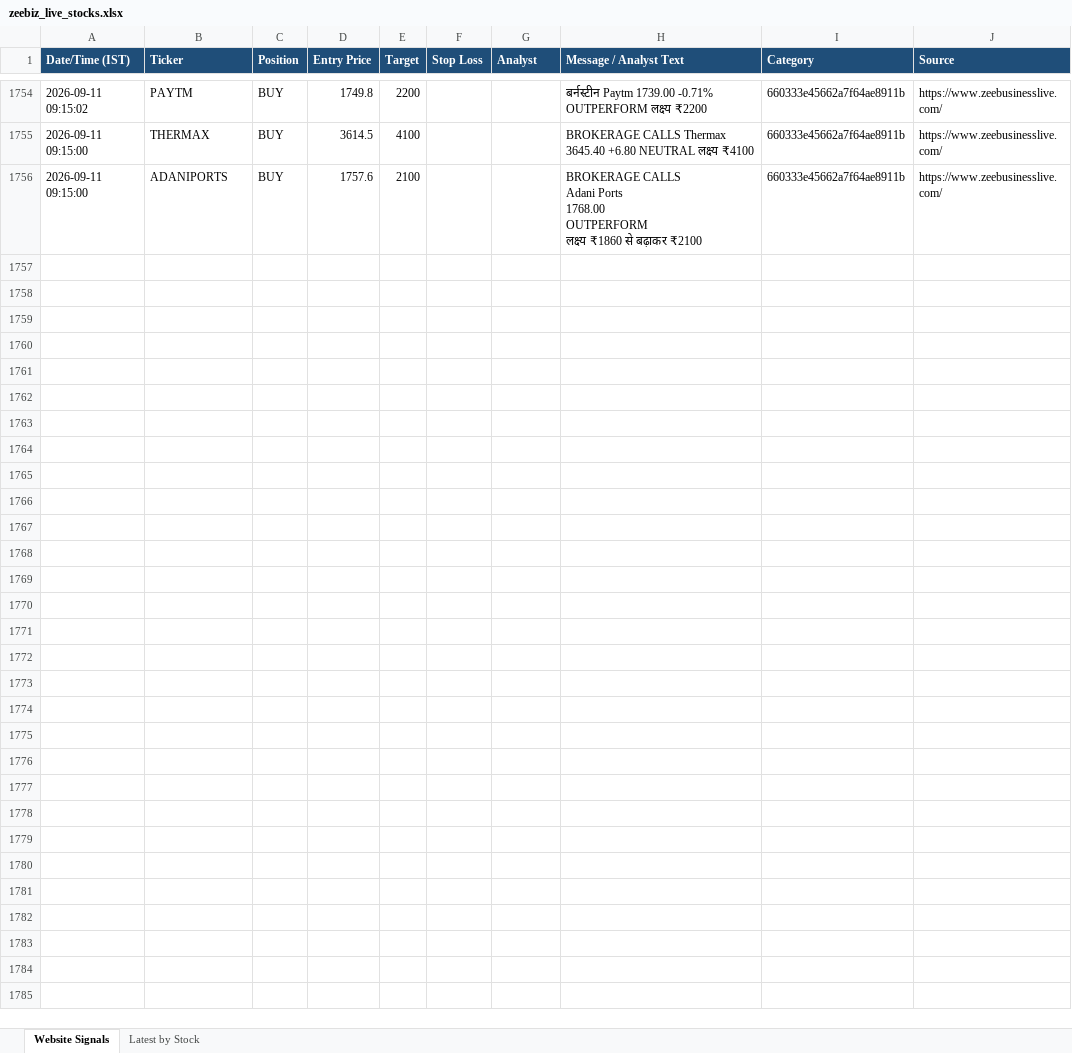
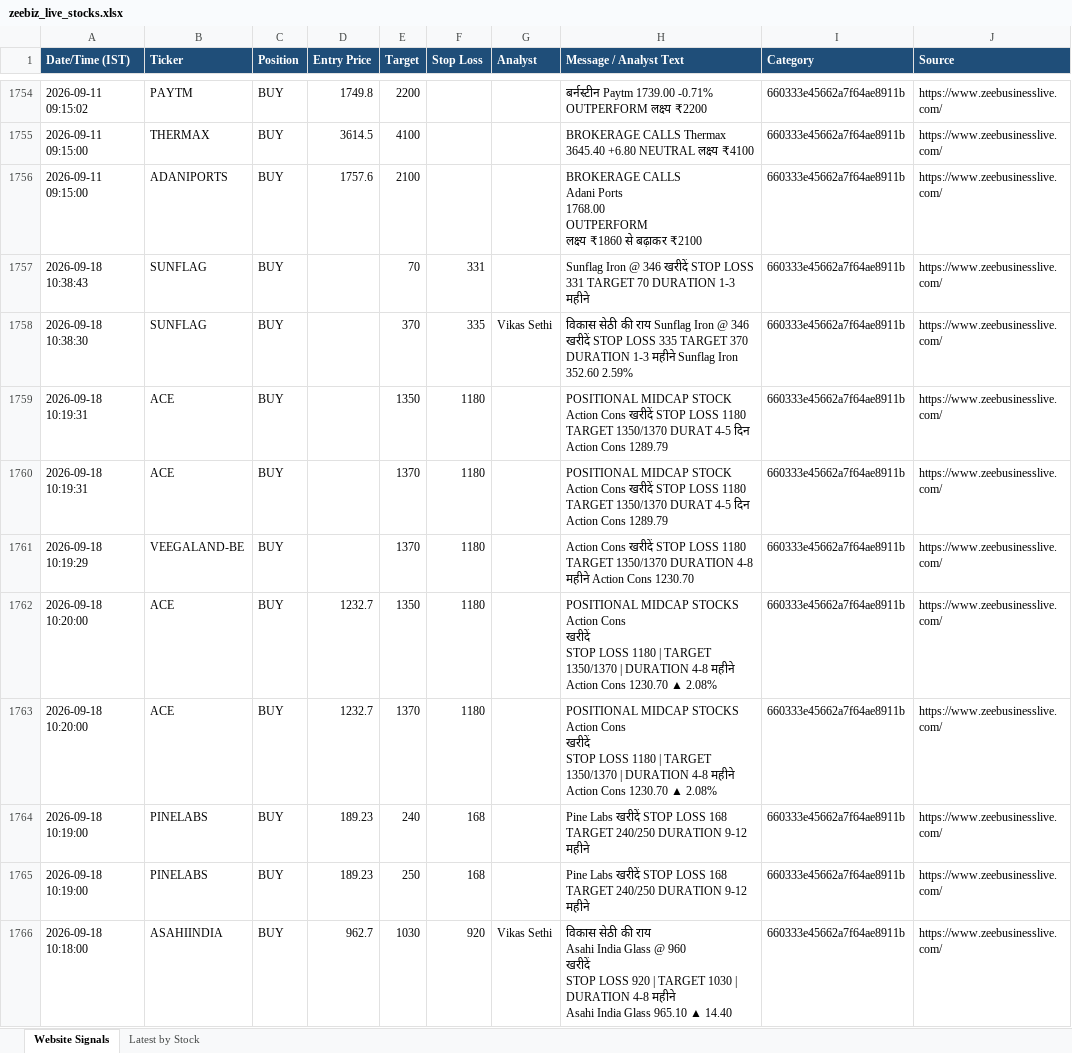
Before and after one commit to AumS0910/new_signals, an Excel workbook: zeebiz_live_stocks.xlsx, sheet Website Signals, drawn as a sheet; only a part is shown, gaps mark what is left out; values as stored, in another font and other column widths than the file's, no borders; ↵ is a line break in a cell; the diff covers the shown part only; the diff names each change by its address in the sheet, - before the commit and + after, or states it on an @@ line.

```diff
--- a/zeebiz_live_stocks.xlsx (sheet Website Signals)
+++ b/zeebiz_live_stocks.xlsx (sheet Website Signals)
+row 1757: 2026-09-18 10:38:43 | SUNFLAG | BUY |  | 70 | 331 |  | Sunflag Iron @ 346 खरीदें STOP LOSS 331 TARGET 70 DURATION 1-3 महीने | 660333e45662a7f64ae8911b | https://www.zeebusinesslive.com/
+row 1758: 2026-09-18 10:38:30 | SUNFLAG | BUY |  | 370 | 335 | Vikas Sethi | विकास सेठी की राय Sunflag Iron @ 346 खरीदें STOP LOSS 335 TARGET 370 DURATION 1-3 महीने Sunflag Iron 352.60 2.59% | 660333e45662a7f64ae8911b | https://www.zeebusinesslive.com/
+row 1759: 2026-09-18 10:19:31 | ACE | BUY |  | 1350 | 1180 |  | POSITIONAL MIDCAP STOCK Action Cons खरीदें STOP LOSS 1180 TARGET 1350/1370 DURAT 4-5 दिन Action Cons 1289.79 | 660333e45662a7f64ae8911b | https://www.zeebusinesslive.com/
+row 1760: 2026-09-18 10:19:31 | ACE | BUY |  | 1370 | 1180 |  | POSITIONAL MIDCAP STOCK Action Cons खरीदें STOP LOSS 1180 TARGET 1350/1370 DURAT 4-5 दिन Action Cons 1289.79 | 660333e45662a7f64ae8911b | https://www.zeebusinesslive.com/
+row 1761: 2026-09-18 10:19:29 | VEEGALAND-BE | BUY |  | 1370 | 1180 |  | Action Cons खरीदें STOP LOSS 1180 TARGET 1350/1370 DURATION 4-8 महीने Action Cons 1230.70 | 660333e45662a7f64ae8911b | https://www.zeebusinesslive.com/
+row 1762: 2026-09-18 10:20:00 | ACE | BUY | 1232.7 | 1350 | 1180 |  | POSITIONAL MIDCAP STOCKS ↵ Action Cons ↵ खरीदें ↵ STOP LOSS 1180 | TARGET 1350/1370 | DURATION 4-8 महीने ↵ Action Cons 1230.70 ▲ 2.08% | 660333e45662a7f64ae8911b | https://www.zeebusinesslive.com/
+row 1763: 2026-09-18 10:20:00 | ACE | BUY | 1232.7 | 1370 | 1180 |  | POSITIONAL MIDCAP STOCKS ↵ Action Cons ↵ खरीदें ↵ STOP LOSS 1180 | TARGET 1350/1370 | DURATION 4-8 महीने ↵ Action Cons 1230.70 ▲ 2.08% | 660333e45662a7f64ae8911b | https://www.zeebusinesslive.com/
+row 1764: 2026-09-18 10:19:00 | PINELABS | BUY | 189.23 | 240 | 168 |  | Pine Labs खरीदें STOP LOSS 168 TARGET 240/250 DURATION 9-12 महीने | 660333e45662a7f64ae8911b | https://www.zeebusinesslive.com/
+row 1765: 2026-09-18 10:19:00 | PINELABS | BUY | 189.23 | 250 | 168 |  | Pine Labs खरीदें STOP LOSS 168 TARGET 240/250 DURATION 9-12 महीने | 660333e45662a7f64ae8911b | https://www.zeebusinesslive.com/
+row 1766: 2026-09-18 10:18:00 | ASAHIINDIA | BUY | 962.7 | 1030 | 920 | Vikas Sethi | विकास सेठी की राय ↵ Asahi India Glass @ 960 ↵ खरीदें ↵ STOP LOSS 920 | TARGET 1030 | DURATION 4-8 महीने ↵ Asahi India Glass 965.10 ▲ 14.40 | 660333e45662a7f64ae8911b | https://www.zeebusinesslive.com/
```
Also changed, not shown: 131 added rows elsewhere in this sheet.
